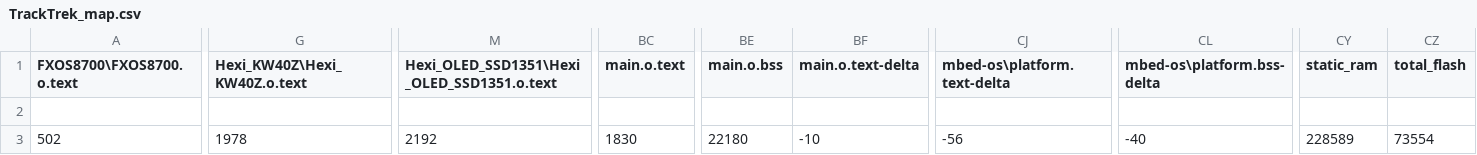
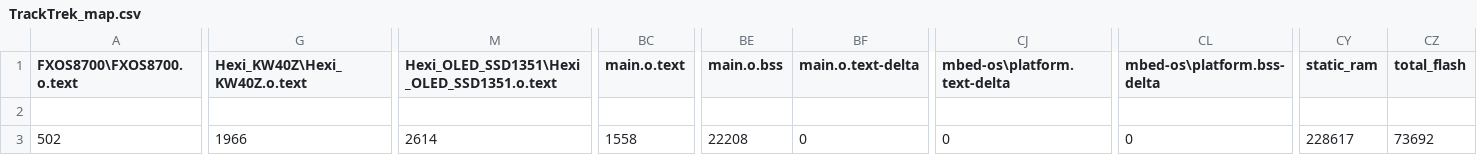
Before and after one commit to meghna0593/TrackTrek, a CSV file: BUILD/HEXIWEAR/ARMC6/TrackTrek_map.csv, drawn as a sheet; only a part is shown, gaps mark what is left out; the diff names each change by its address in the sheet, - before the commit and + after, or states it on an @@ line.

```diff
--- a/BUILD/HEXIWEAR/ARMC6/TrackTrek_map.csv
+++ b/BUILD/HEXIWEAR/ARMC6/TrackTrek_map.csv
-G3 (Hexi_KW40Z\Hexi_KW40Z.o.text): 1978
+G3 (Hexi_KW40Z\Hexi_KW40Z.o.text): 1966
-M3: 2192
+M3: 2614
-BC3 (main.o.text): 1830
+BC3 (main.o.text): 1558
-BE3 (main.o.bss): 22180
+BE3 (main.o.bss): 22208
-BF3 (main.o.text-delta): -10
+BF3 (main.o.text-delta): 0
-CJ3 (mbed-os\platform.text-delta): -56
+CJ3 (mbed-os\platform.text-delta): 0
-CL3 (mbed-os\platform.bss-delta): -40
+CL3 (mbed-os\platform.bss-delta): 0
-CY3 (static_ram): 228589
+CY3 (static_ram): 228617
-CZ3 (total_flash): 73554
+CZ3 (total_flash): 73692
```
Also changed, not shown: 9 other files.
